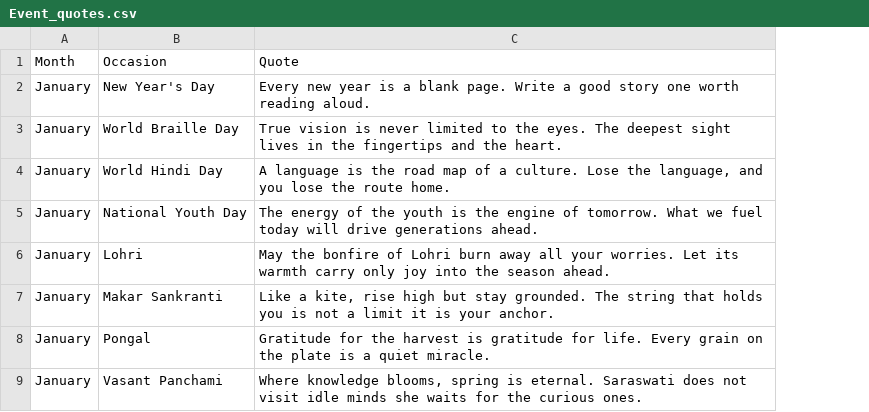
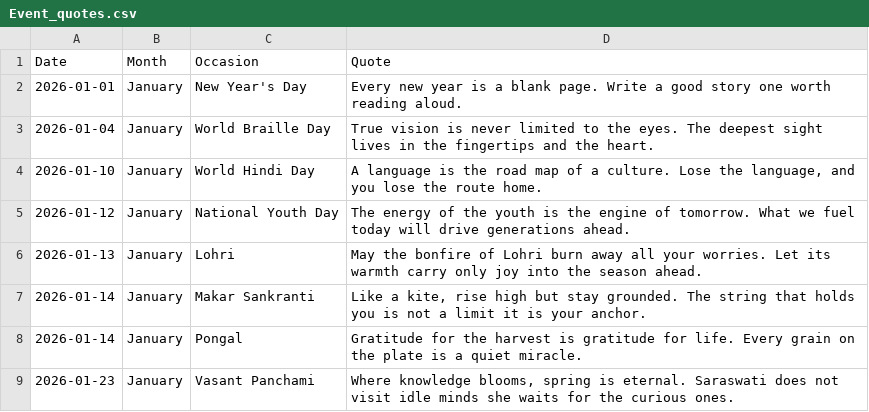
Before and after one commit to Jalte-Diye-Foundation/Cogentic, a CSV file: Event_quotes.csv, drawn as a sheet; only a part is shown; the diff covers the shown part only; the diff names each change by its address in the sheet, - before the commit and + after, or states it on an @@ line.

Commit message:
Event_quotes.csv

```diff
--- a/Event_quotes.csv
+++ b/Event_quotes.csv
+column A (Date), rows 2-9: 2026-01-01 | 2026-01-04 | 2026-01-10 | 2026-01-12 | 2026-01-13 | 2026-01-14 | 2026-01-14 | 2026-01-23
```
Also changed, not shown: 3 removed rows and 1 moved row elsewhere in this file.
